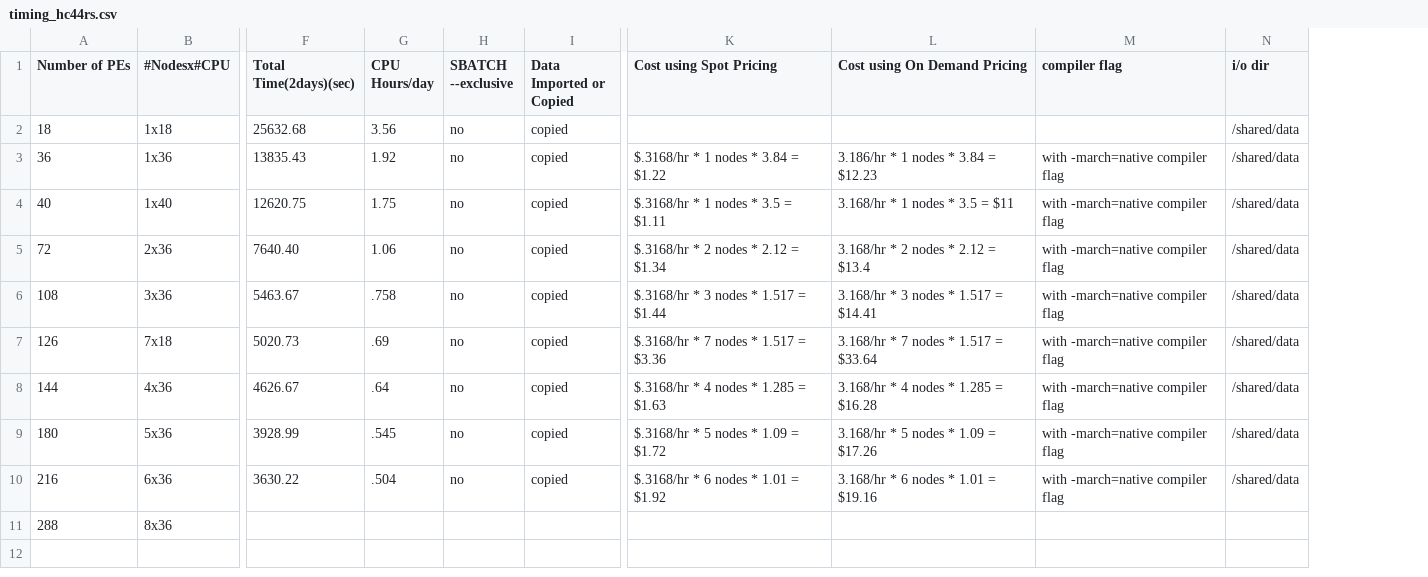
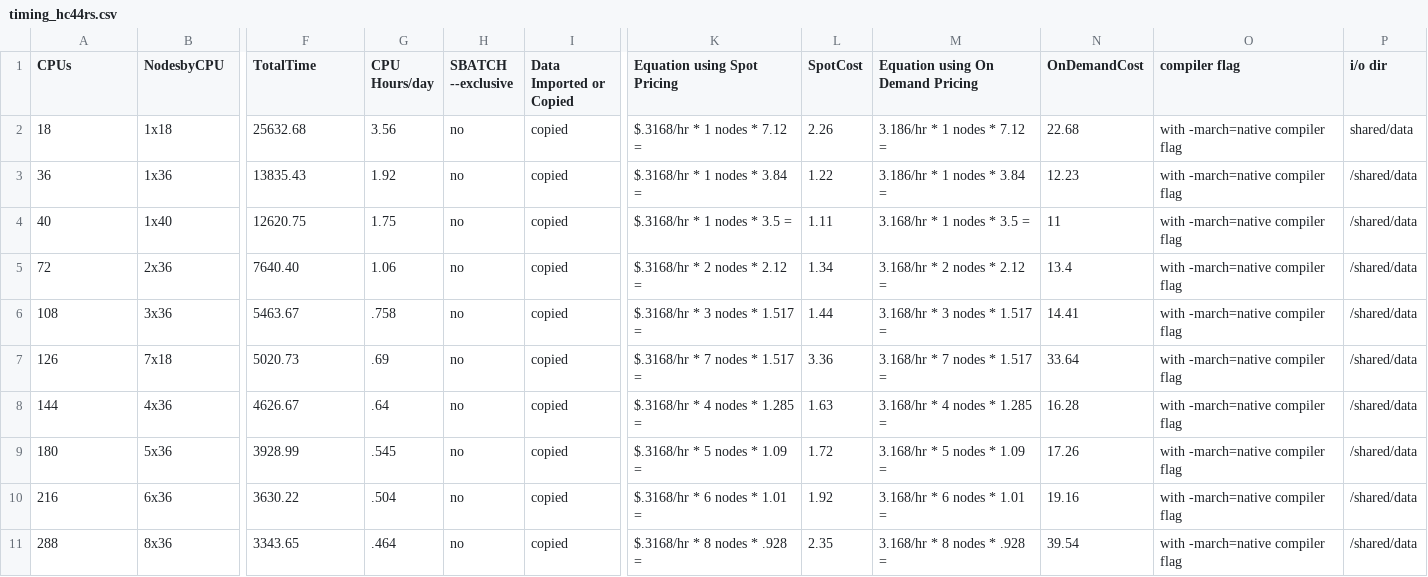
Before and after one commit to CMASCenter/cyclecloud-cmaq, a CSV file: docs/user_guide_cyclecloud/timing_hc44rs.csv, drawn as a sheet; only a part is shown, gaps mark what is left out; removed rows and columns are numbered as before the commit, all else as after; the diff covers the shown part only; the diff names each change by its address in the sheet, - before the commit and + after, or states it on an @@ line.

Commit message:
update

```diff
--- a/docs/user_guide_cyclecloud/timing_hc44rs.csv
+++ b/docs/user_guide_cyclecloud/timing_hc44rs.csv
-column K (Cost using Spot Pricing), rows 3-10: $.3168/hr * 1 nodes * 3.84 = $1.22 | $.3168/hr * 1 nodes * 3.5 = $1.11 | $.3168/hr * 2 nodes * 2.12 = $1.34 | $.3168/hr * 3 nodes * 1.517 = $1.44 | $.3168/hr * 7 nodes * 1.517 = $3.36 | $.3168/hr * 4 nodes * 1.285 = $1.63 | $.3168/hr * 5 nodes * 1.09 = $1.72 | $.3168/hr * 6 nodes * 1.01 = $1.92
-column L (Cost using On Demand Pricing), rows 3-10: 3.186/hr * 1 nodes * 3.84 = $12.23 | 3.168/hr * 1 nodes * 3.5 = $11 | 3.168/hr * 2 nodes * 2.12 = $13.4 | 3.168/hr * 3 nodes * 1.517 = $14.41 | 3.168/hr * 7 nodes * 1.517 = $33.64 | 3.168/hr * 4 nodes * 1.285 = $16.28 | 3.168/hr * 5 nodes * 1.09 = $17.26 | 3.168/hr * 6 nodes * 1.01 = $19.16
+column K (Equation using Spot Pricing), rows 2-11: $.3168/hr * 1 nodes * 7.12 = | $.3168/hr * 1 nodes * 3.84 = | $.3168/hr * 1 nodes * 3.5 = | $.3168/hr * 2 nodes * 2.12 = | $.3168/hr * 3 nodes * 1.517 = | $.3168/hr * 7 nodes * 1.517 = | $.3168/hr * 4 nodes * 1.285 = | $.3168/hr * 5 nodes * 1.09 = | $.3168/hr * 6 nodes * 1.01 = | $.3168/hr * 8 nodes * .928 =
+column L (SpotCost), rows 2-11: 2.26 | 1.22 | 1.11 | 1.34 | 1.44 | 3.36 | 1.63 | 1.72 | 1.92 | 2.35
+column M (Equation using On Demand Pricing), rows 2-11: 3.186/hr * 1 nodes * 7.12 = | 3.186/hr * 1 nodes * 3.84 = | 3.168/hr * 1 nodes * 3.5 = | 3.168/hr * 2 nodes * 2.12 = | 3.168/hr * 3 nodes * 1.517 = | 3.168/hr * 7 nodes * 1.517 = | 3.168/hr * 4 nodes * 1.285 = | 3.168/hr * 5 nodes * 1.09 = | 3.168/hr * 6 nodes * 1.01 = | 3.168/hr * 8 nodes * .928 =
+column N (OnDemandCost), rows 2-11: 22.68 | 12.23 | 11 | 13.4 | 14.41 | 33.64 | 16.28 | 17.26 | 19.16 | 39.54
-A1: Number of PEs
+A1: CPUs
-B1: #Nodesx#CPU
+B1: NodesbyCPU
-F1: Total Time(2days)(sec)
+F1: TotalTime
-O2 (compiler flag): (empty)
+O2 (compiler flag): with -march=native compiler flag
-P2 (i/o dir): /shared/data
+P2 (i/o dir): shared/data
-F11 (TotalTime): (empty)
+F11 (TotalTime): 3343.65
-G11 (CPU Hours/day): (empty)
+G11 (CPU Hours/day): .464
-H11 (SBATCH --exclusive): (empty)
+H11 (SBATCH --exclusive): no
-I11 (Data Imported or Copied): (empty)
+I11 (Data Imported or Copied): copied
-O11 (compiler flag): (empty)
+O11 (compiler flag): with -march=native compiler flag
-P11 (i/o dir): (empty)
+P11 (i/o dir): /shared/data
```
Also changed, not shown: 1 edited cell elsewhere in this file.
